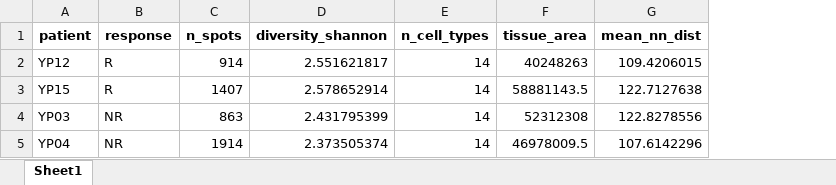
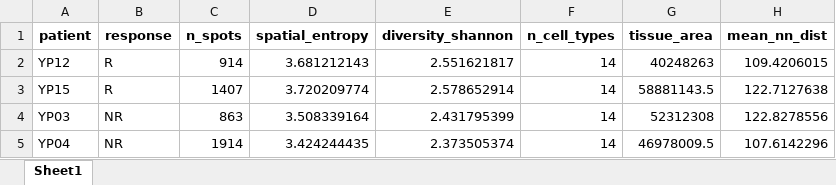
Before and after one commit to vanbelkummax/pdac-spatial-stratified, an Excel workbook: tables/T4_spatial_metrics.xlsx, sheet Sheet1, drawn as a sheet; values as stored, in another font and other column widths than the file's, no borders; the diff names each change by its address in the sheet, - before the commit and + after, or states it on an @@ line.

```diff
--- a/tables/T4_spatial_metrics.xlsx (sheet Sheet1)
+++ b/tables/T4_spatial_metrics.xlsx (sheet Sheet1)
+column D (spatial_entropy), rows 2-5: 3.681212143 | 3.720209774 | 3.508339164 | 3.424244435
```
Also changed, not shown: tables/T0_all_metrics.xlsx, tables/T0_summary.xlsx, 5 other files.
